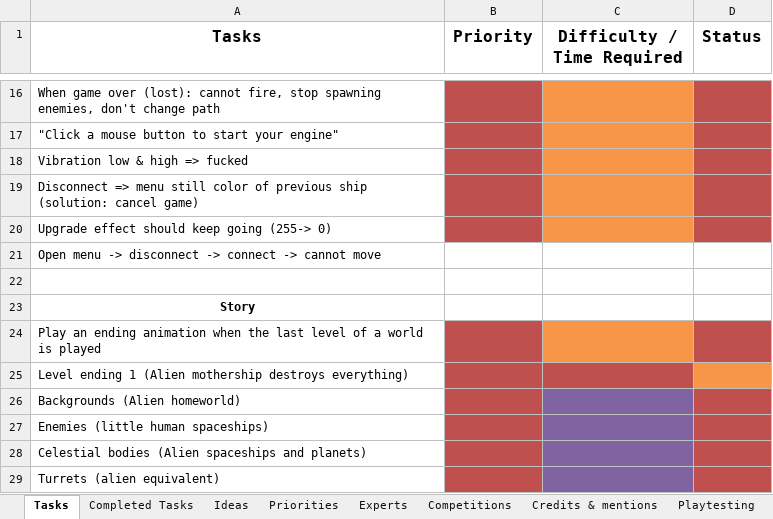
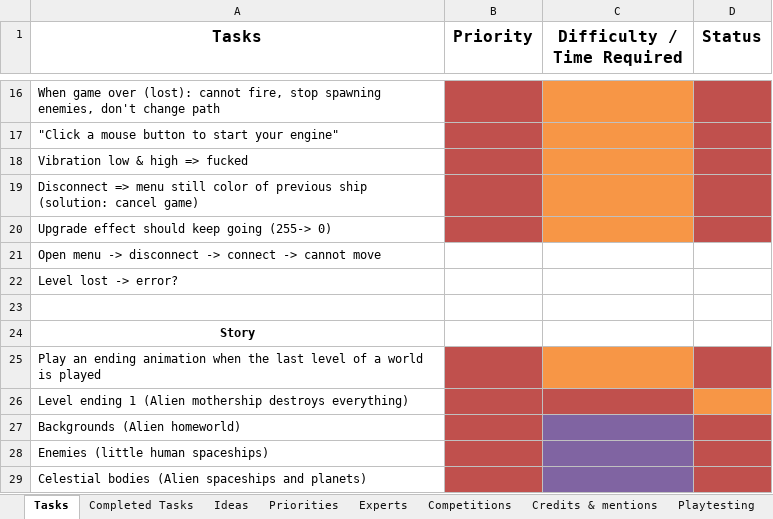
Before and after one commit to jodigiordano/commander, an Excel workbook: Utilities/Tasks.xlsx, sheet Tasks, drawn as a sheet; only a part is shown, gaps mark what is left out; the shorter side is filled out with more unchanged rows; values as stored, in another font and other column widths than the file's, no borders; the diff names each change by its address in the sheet, - before the commit and + after, or states it on an @@ line.

```diff
--- a/Utilities/Tasks.xlsx (sheet Tasks)
+++ b/Utilities/Tasks.xlsx (sheet Tasks)
+row 22: Level lost -> error?
```
Also changed, not shown: sheet Marketing Strategy, sheet Money, other sheet tabs.
